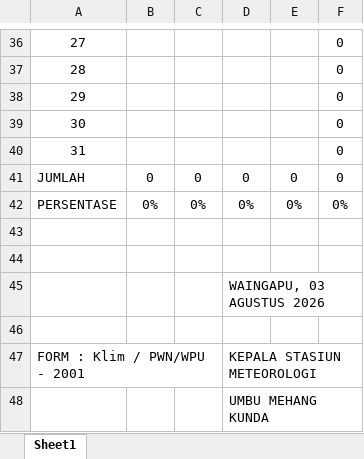
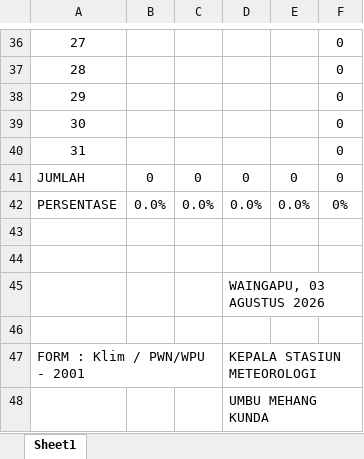
Before and after one commit to stametsumbatimur-svg/METAR-PDF, an Excel workbook: TEMPLATE FORM PERAWANAN.xlsx, sheet Sheet1, drawn as a sheet; only a part is shown, gaps mark what is left out; values as stored, in another font and other column widths than the file's, no borders; charts and pictures not drawn; the diff names each change by its address in the sheet, - before the commit and + after, or states it on an @@ line.

Commit message:
Add files via upload

```diff
--- a/TEMPLATE FORM PERAWANAN.xlsx (sheet Sheet1)
+++ b/TEMPLATE FORM PERAWANAN.xlsx (sheet Sheet1)
-B42: 0%
+B42: 0.0%
-C42: 0%
+C42: 0.0%
-D42: 0%
+D42: 0.0%
-E42: 0%
+E42: 0.0%
```
